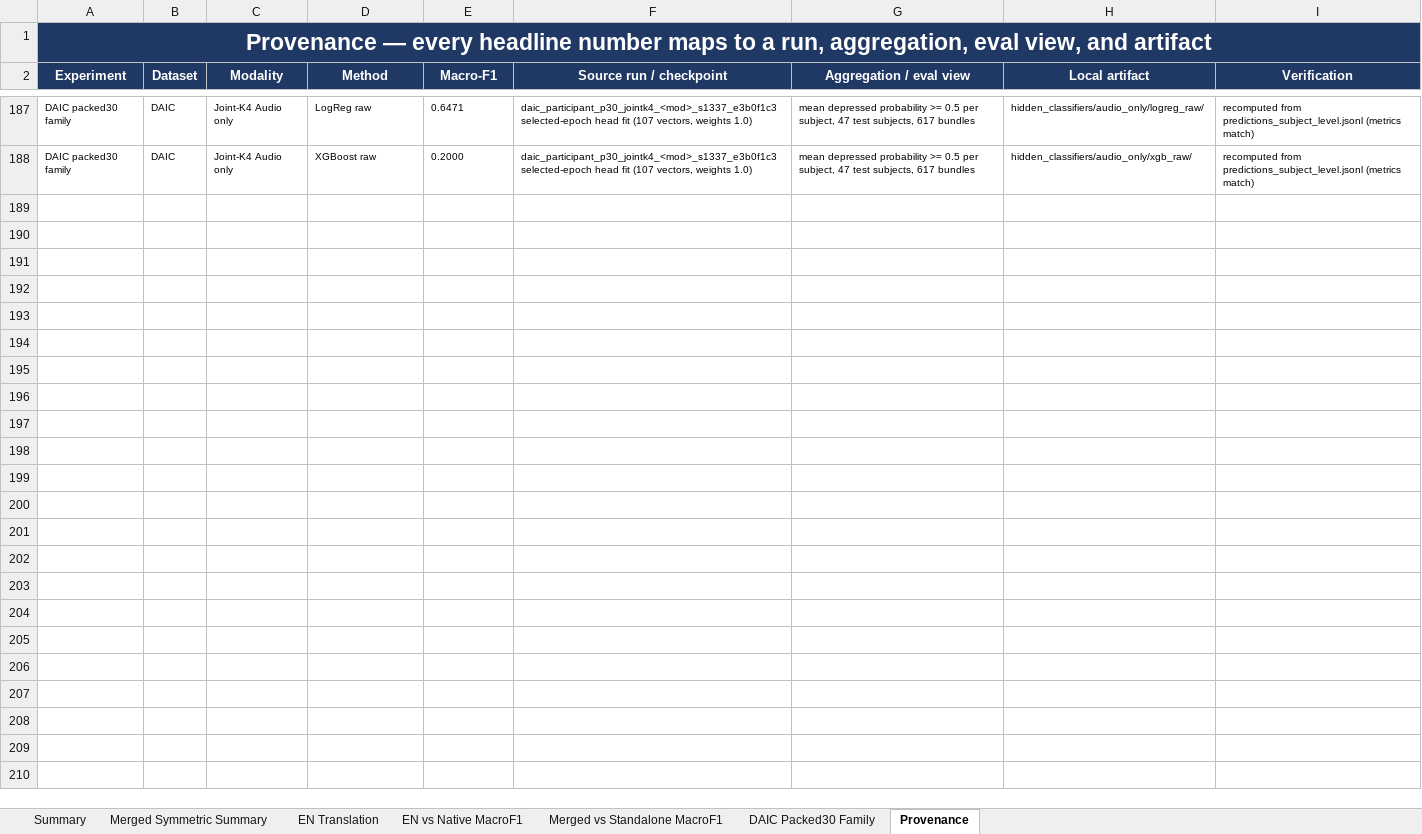
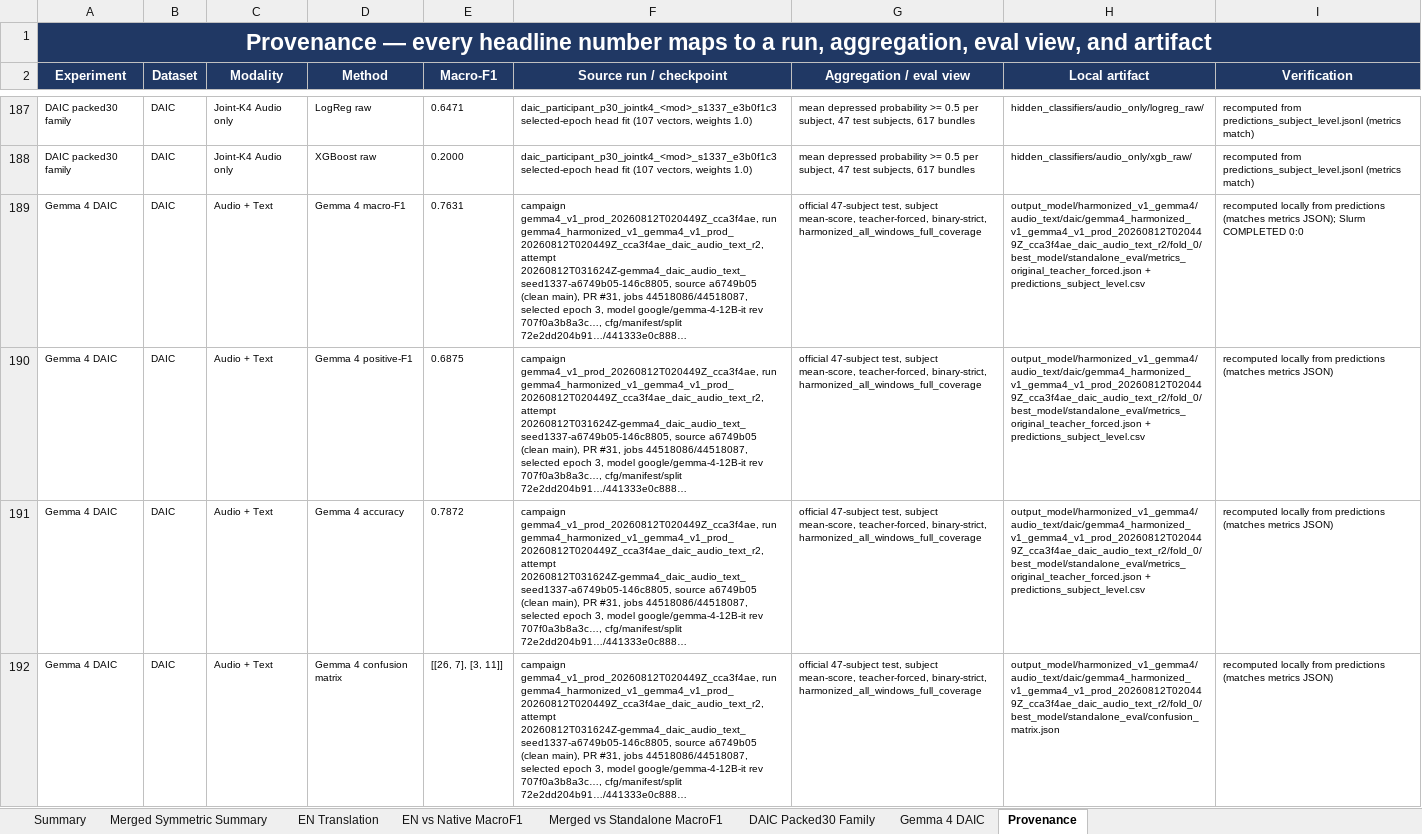
Before and after one commit to emreYilmaz28845/LLM-Depression, an Excel workbook: docs/archive/results_20260806/depression_results_clean_detailed.xlsx, sheet Provenance, drawn as a sheet; only a part is shown, gaps mark what is left out; values as stored, in another font and other column widths than the file's, no borders; the diff covers the shown part only; the diff names each change by its address in the sheet, - before the commit and + after, or states it on an @@ line.

```diff
--- a/docs/archive/results_20260806/depression_results_clean_detailed.xlsx (sheet Provenance)
+++ b/docs/archive/results_20260806/depression_results_clean_detailed.xlsx (sheet Provenance)
+sheet tab: Gemma 4 DAIC
+row 189: Gemma 4 DAIC | DAIC | Audio + Text | Gemma 4 macro-F1 | 0.7631 | campaign gemma4_v1_prod_20260812T020449Z_cca3f4ae, run gemma4_harmonized_v1_gemma4_v1_prod_20260812T020449Z_cca3f4ae_daic_audio_text_r2, attempt 20260812T031624Z-gemma4_daic_audio_text_seed1337-a6749b05-146c8805, source a6749b05 (clean main), PR #31, jobs 44518086/44518087, selected epoch 3, model google/gemma-4-12B-it rev 707f0a3b8a3c…, cfg/manifest/split 72e2dd204b91…/441333e0c888… | official 47-subject test, subject mean-score, teacher-forced, binary-strict, harmonized_all_windows_full_coverage | output_model/harmonized_v1_gemma4/audio_text/daic/gemma4_harmonized_v1_gemma4_v1_prod_20260812T020449Z_cca3f4ae_daic_audio_text_r2/fold_0/best_model/standalone_eval/metrics_original_teacher_forced.json + predictions_subject_level.csv | recomputed locally from predictions (matches metrics JSON); Slurm COMPLETED 0:0
+row 190: Gemma 4 DAIC | DAIC | Audio + Text | Gemma 4 positive-F1 | 0.6875 | campaign gemma4_v1_prod_20260812T020449Z_cca3f4ae, run gemma4_harmonized_v1_gemma4_v1_prod_20260812T020449Z_cca3f4ae_daic_audio_text_r2, attempt 20260812T031624Z-gemma4_daic_audio_text_seed1337-a6749b05-146c8805, source a6749b05 (clean main), PR #31, jobs 44518086/44518087, selected epoch 3, model google/gemma-4-12B-it rev 707f0a3b8a3c…, cfg/manifest/split 72e2dd204b91…/441333e0c888… | official 47-subject test, subject mean-score, teacher-forced, binary-strict, harmonized_all_windows_full_coverage | output_model/harmonized_v1_gemma4/audio_text/daic/gemma4_harmonized_v1_gemma4_v1_prod_20260812T020449Z_cca3f4ae_daic_audio_text_r2/fold_0/best_model/standalone_eval/metrics_original_teacher_forced.json + predictions_subject_level.csv | recomputed locally from predictions (matches metrics JSON)
+row 191: Gemma 4 DAIC | DAIC | Audio + Text | Gemma 4 accuracy | 0.7872 | campaign gemma4_v1_prod_20260812T020449Z_cca3f4ae, run gemma4_harmonized_v1_gemma4_v1_prod_20260812T020449Z_cca3f4ae_daic_audio_text_r2, attempt 20260812T031624Z-gemma4_daic_audio_text_seed1337-a6749b05-146c8805, source a6749b05 (clean main), PR #31, jobs 44518086/44518087, selected epoch 3, model google/gemma-4-12B-it rev 707f0a3b8a3c…, cfg/manifest/split 72e2dd204b91…/441333e0c888… | official 47-subject test, subject mean-score, teacher-forced, binary-strict, harmonized_all_windows_full_coverage | output_model/harmonized_v1_gemma4/audio_text/daic/gemma4_harmonized_v1_gemma4_v1_prod_20260812T020449Z_cca3f4ae_daic_audio_text_r2/fold_0/best_model/standalone_eval/metrics_original_teacher_forced.json + predictions_subject_level.csv | recomputed locally from predictions (matches metrics JSON)
+row 192: Gemma 4 DAIC | DAIC | Audio + Text | Gemma 4 confusion matrix | [[26, 7], [3, 11]] | campaign gemma4_v1_prod_20260812T020449Z_cca3f4ae, run gemma4_harmonized_v1_gemma4_v1_prod_20260812T020449Z_cca3f4ae_daic_audio_text_r2, attempt 20260812T031624Z-gemma4_daic_audio_text_seed1337-a6749b05-146c8805, source a6749b05 (clean main), PR #31, jobs 44518086/44518087, selected epoch 3, model google/gemma-4-12B-it rev 707f0a3b8a3c…, cfg/manifest/split 72e2dd204b91…/441333e0c888… | official 47-subject test, subject mean-score, teacher-forced, binary-strict, harmonized_all_windows_full_coverage | output_model/harmonized_v1_gemma4/audio_text/daic/gemma4_harmonized_v1_gemma4_v1_prod_20260812T020449Z_cca3f4ae_daic_audio_text_r2/fold_0/best_model/standalone_eval/confusion_matrix.json | recomputed locally from predictions (matches metrics JSON)
```
Also changed, not shown: 11 added rows elsewhere in this sheet, depression_results_clean.xlsx, 4 other files.
